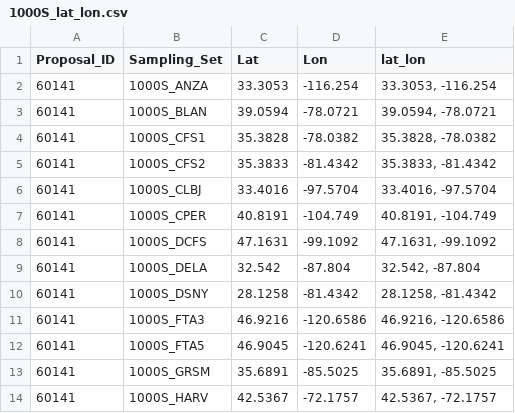
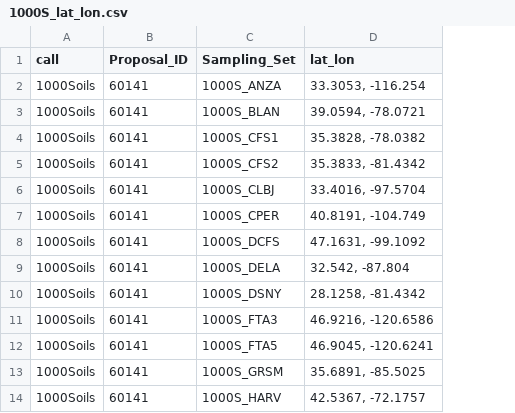
Before and after one commit to EMSL-MONet/data_descriptor, a CSV file: 1-data/metadata/1000S_lat_lon.csv, drawn as a sheet; only a part is shown; removed rows and columns are numbered as before the commit, all else as after; the diff names each change by its address in the sheet, - before the commit and + after, or states it on an @@ line.

Commit message:
add `call` column

```diff
--- a/1-data/metadata/1000S_lat_lon.csv
+++ b/1-data/metadata/1000S_lat_lon.csv
+column A (call), rows 2-14: all 1000Soils
-column C (Lat), rows 2-14: 33.3053 | 39.0594 | 35.3828 | 35.3833 | 33.4016 | 40.8191 | 47.1631 | 32.542 | 28.1258 | 46.9216 | 46.9045 | 35.6891 | 42.5367
-column D (Lon), rows 2-14: -116.254 | -78.0721 | -78.0382 | -81.4342 | -97.5704 | -104.749 | -99.1092 | -87.804 | -81.4342 | -120.6586 | -120.6241 | -85.5025 | -72.1757
```
